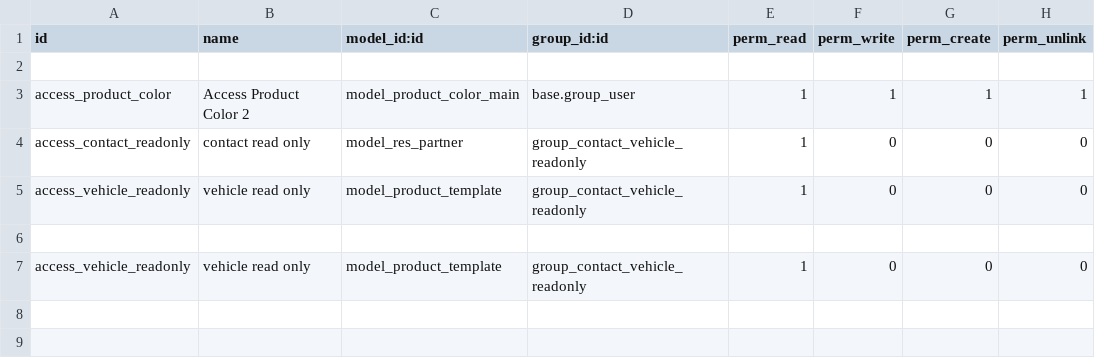
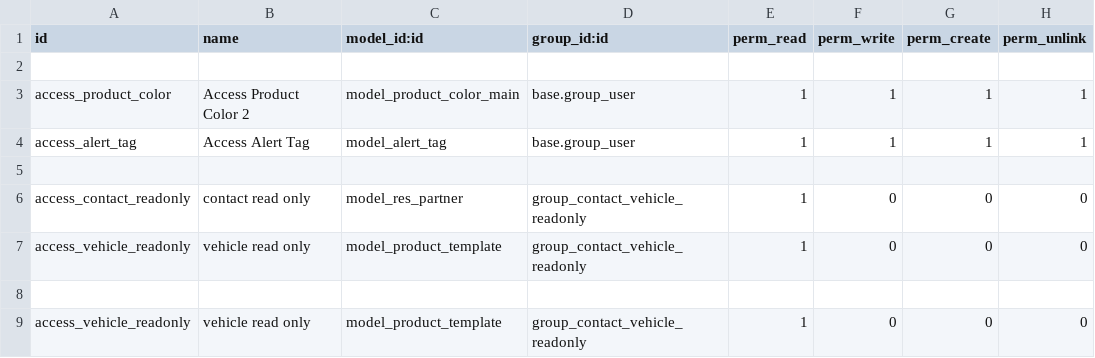
Before and after one commit to ThaiLQint/parking_odoo, a CSV file: security/ir.model.access.csv, drawn as a sheet; the diff names each change by its address in the sheet, - before the commit and + after, or states it on an @@ line.

Commit message:
groups

```diff
--- a/security/ir.model.access.csv
+++ b/security/ir.model.access.csv
+row 4: access_alert_tag | Access Alert Tag | model_alert_tag | base.group_user | 1 | 1 | 1 | 1
+row 5: (empty)
```
Also changed, not shown: 3 other files.
